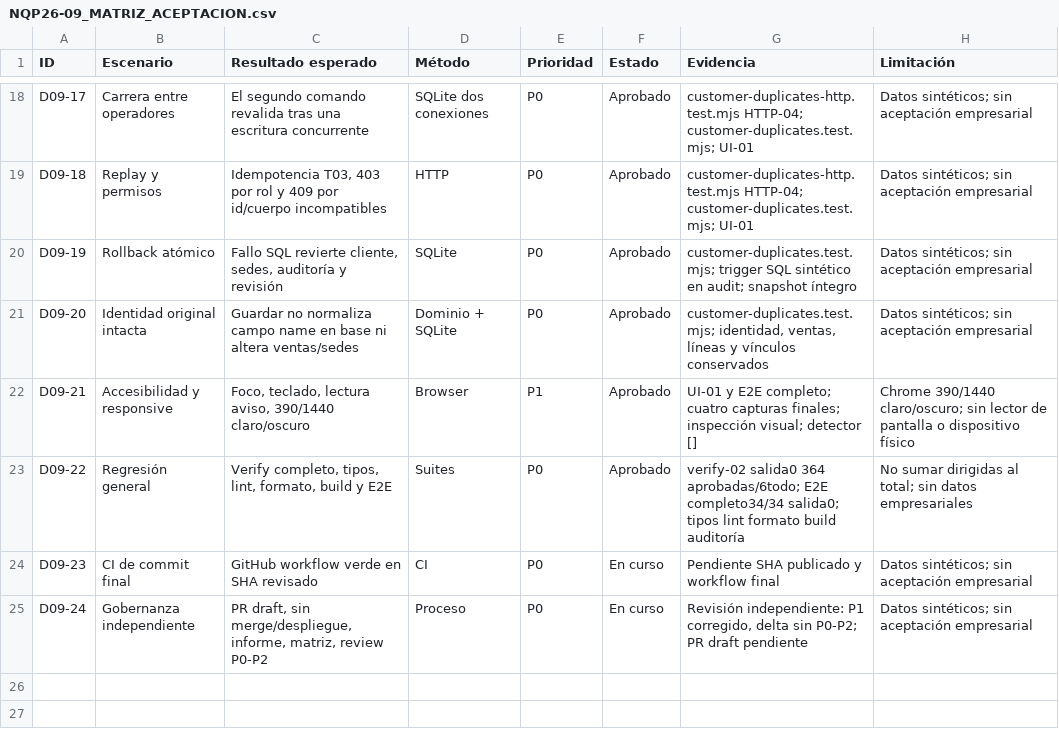
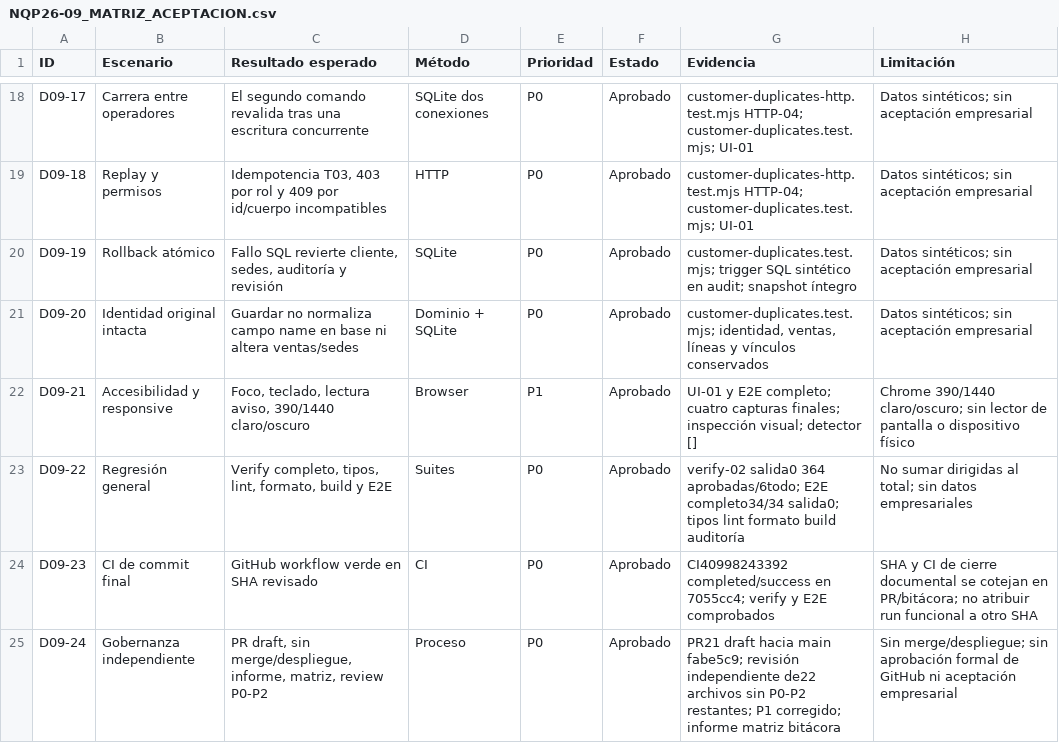
Before and after one commit to VicWaltzO/NutrequinePro, a CSV file: app/docs/actualizacion-seguridad/NQP26-09_MATRIZ_ACEPTACION.csv, drawn as a sheet; only a part is shown, gaps mark what is left out.

Commit message:
docs(nqp26-09): acreditar matriz y CI de clientes homónimos

```diff
--- a/app/docs/actualizacion-seguridad/NQP26-09_MATRIZ_ACEPTACION.csv
+++ b/app/docs/actualizacion-seguridad/NQP26-09_MATRIZ_ACEPTACION.csv
@@ -23,3 +23,3 @@ D09-21,Accesibilidad y responsive,"Foco, teclado, lectura aviso, 390/1440 claro/
 D09-22,Regresión general,"Verify completo, tipos, lint, formato, build y E2E",Suites,P0,Aprobado,verify-02 salida0 364 aprobadas/6todo; E2E completo34/34 salida0; tipos lint formato build auditoría,No sumar dirigidas al total; sin datos empresariales
-D09-23,CI de commit final,GitHub workflow verde en SHA revisado,CI,P0,En curso,Pendiente SHA publicado y workflow final,Datos sintéticos; sin aceptación empresarial
-D09-24,Gobernanza independiente,"PR draft, sin merge/despliegue, informe, matriz, review P0-P2",Proceso,P0,En curso,"Revisión independiente: P1 corregido, delta sin P0-P2; PR draft pendiente",Datos sintéticos; sin aceptación empresarial
+D09-23,CI de commit final,GitHub workflow verde en SHA revisado,CI,P0,Aprobado,CI40998243392 completed/success en 7055cc4; verify y E2E comprobados,SHA y CI de cierre documental se cotejan en PR/bitácora; no atribuir run funcional a otro SHA
+D09-24,Gobernanza independiente,"PR draft, sin merge/despliegue, informe, matriz, review P0-P2",Proceso,P0,Aprobado,PR21 draft hacia main fabe5c9; revisión independiente de22 archivos sin P0-P2 restantes; P1 corregido; informe matriz bitácora,Sin merge/despliegue; sin aprobación formal de GitHub ni aceptación empresarial
```
Also changed, not shown: 1 other file.
